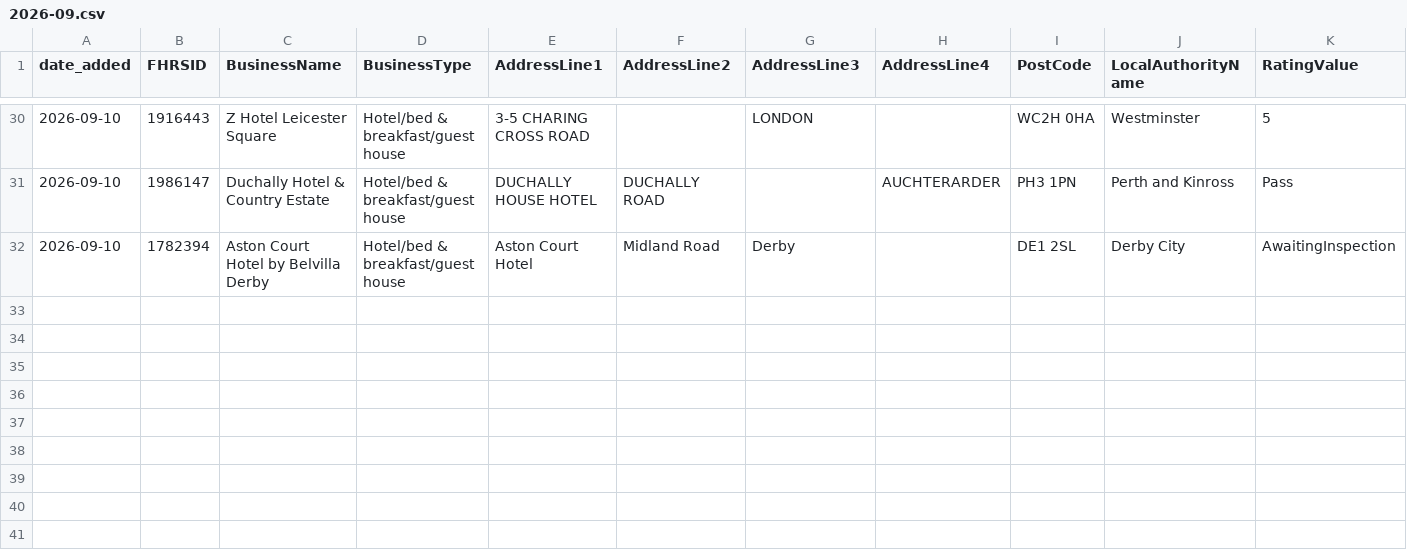
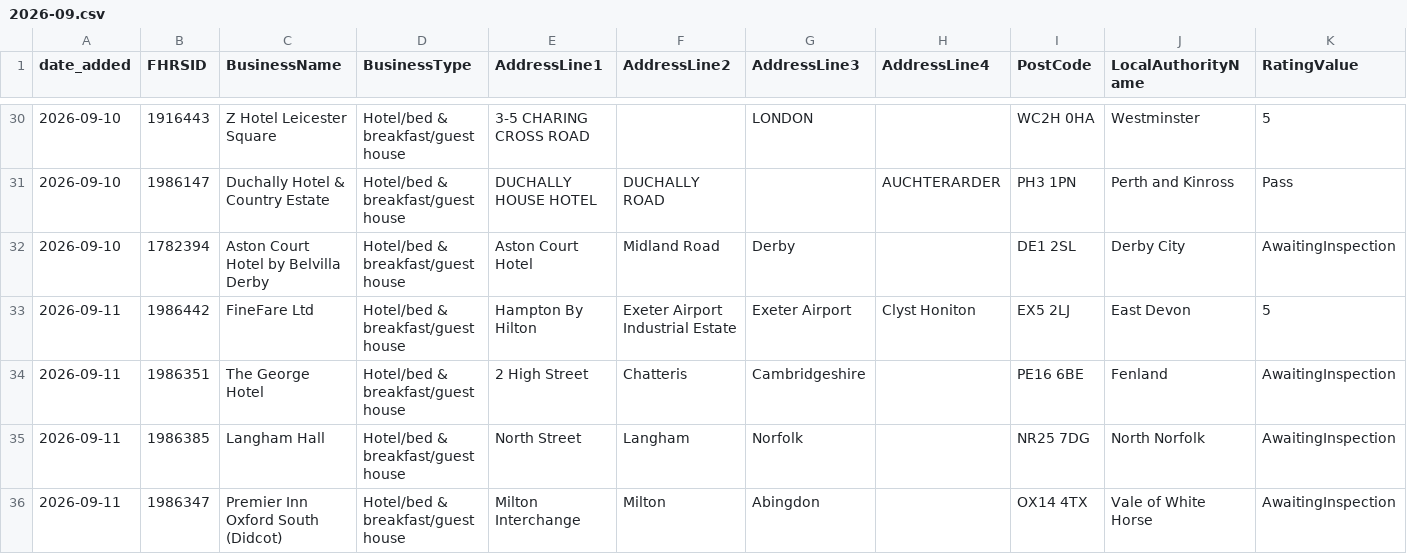
Before and after one commit to AP-Dev-Tools/independent-food-business-pulse, a CSV file: data/cumulative/HOTEL/2026-09.csv, drawn as a sheet; only a part is shown, gaps mark what is left out; rows hold the shown columns only; the diff names each change by its address in the sheet, - before the commit and + after, or states it on an @@ line.

```diff
--- a/data/cumulative/HOTEL/2026-09.csv
+++ b/data/cumulative/HOTEL/2026-09.csv
+row 33: 2026-09-11 | 1986442 | FineFare Ltd | Hotel/bed & breakfast/guest house | Hampton By Hilton | Exeter Airport Industrial Estate | Exeter Airport | Clyst Honiton | EX5 2LJ | East Devon | 5
+row 34: 2026-09-11 | 1986351 | The George Hotel | Hotel/bed & breakfast/guest house | 2 High Street | Chatteris | Cambridgeshire |  | PE16 6BE | Fenland | AwaitingInspection
+row 35: 2026-09-11 | 1986385 | Langham Hall | Hotel/bed & breakfast/guest house | North Street | Langham | Norfolk |  | NR25 7DG | North Norfolk | AwaitingInspection
+row 36: 2026-09-11 | 1986347 | Premier Inn Oxford South (Didcot) | Hotel/bed & breakfast/guest house | Milton Interchange | Milton | Abingdon |  | OX14 4TX | Vale of White Horse | AwaitingInspection
```
Also changed, not shown: data/cumulative/MOBILE/2026-09.csv, data/cumulative/PUB_BAR/2026-09.csv, 11 other files.
